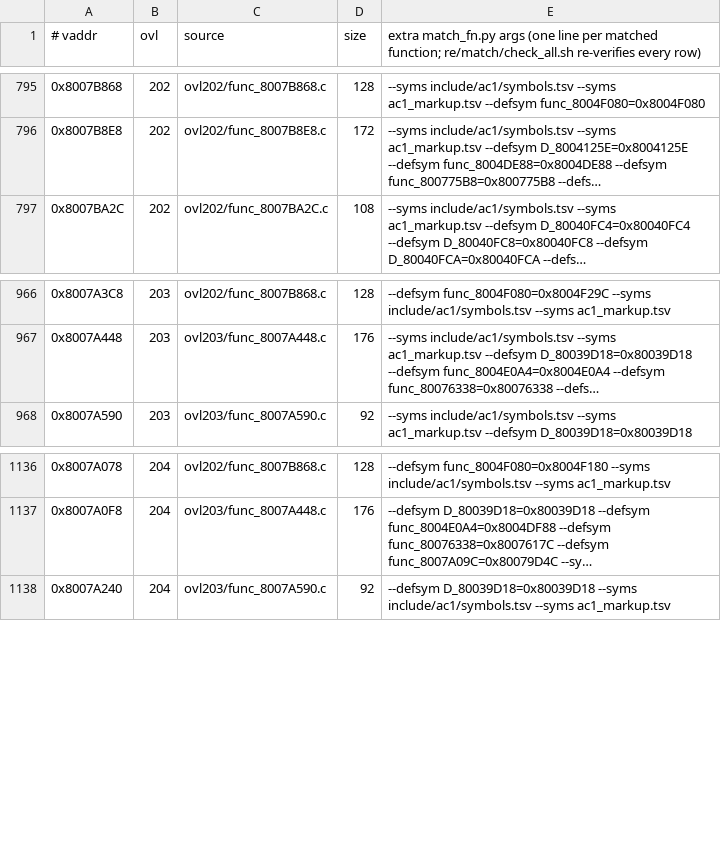
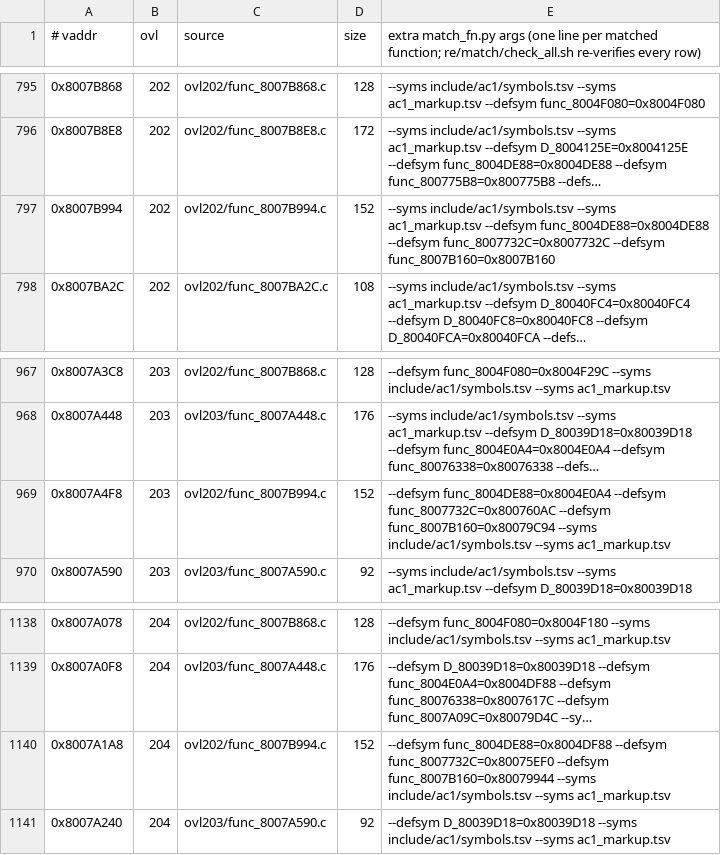
Before and after one commit to byroweb/AC1_RE, a TSV file: re/match/manifest.tsv, drawn as a sheet; only a part is shown, gaps mark what is left out; long unchanged cells end in …; the diff names each change by its address in the sheet, - before the commit and + after, or states it on an @@ line.

```diff
--- a/re/match/manifest.tsv
+++ b/re/match/manifest.tsv
+row 797: 0x8007B994 | 202 | ovl202/func_8007B994.c | 152 | --syms include/ac1/symbols.tsv --syms ac1_markup.tsv --defsym func_8004DE88=0x8004DE88 --defsym func_8007732C=0x8007732C --defsym func_8007B160=0x8007B160
+row 969: 0x8007A4F8 | 203 | ovl202/func_8007B994.c | 152 | --defsym func_8004DE88=0x8004E0A4 --defsym func_8007732C=0x800760AC --defsym func_8007B160=0x80079C94 --syms include/ac1/symbols.tsv --syms ac1_markup.tsv
+row 1140: 0x8007A1A8 | 204 | ovl202/func_8007B994.c | 152 | --defsym func_8004DE88=0x8004DF88 --defsym func_8007732C=0x80075EF0 --defsym func_8007B160=0x80079944 --syms include/ac1/symbols.tsv --syms ac1_markup.tsv
```
Also changed, not shown: re/match/twin_replay.tsv, tools/loop/ledger.tsv, 1 other file.
